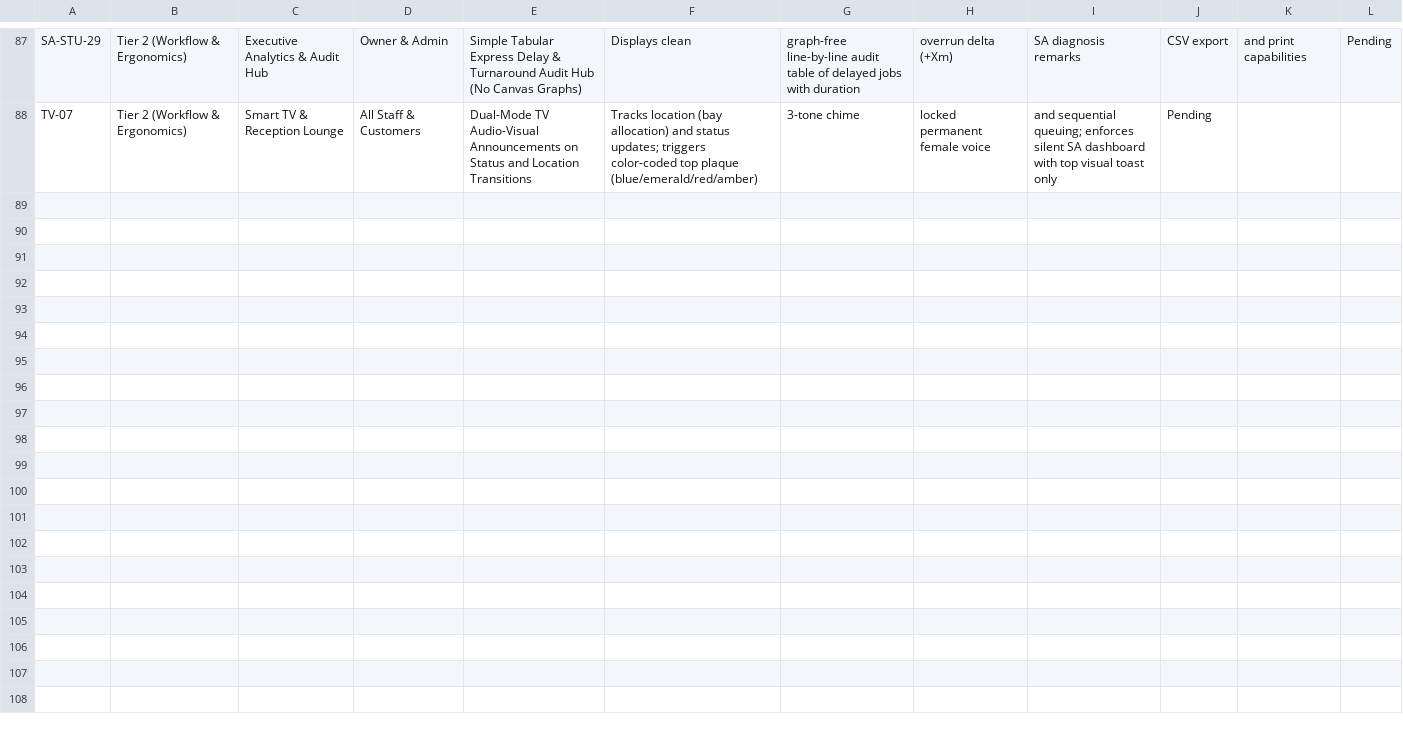
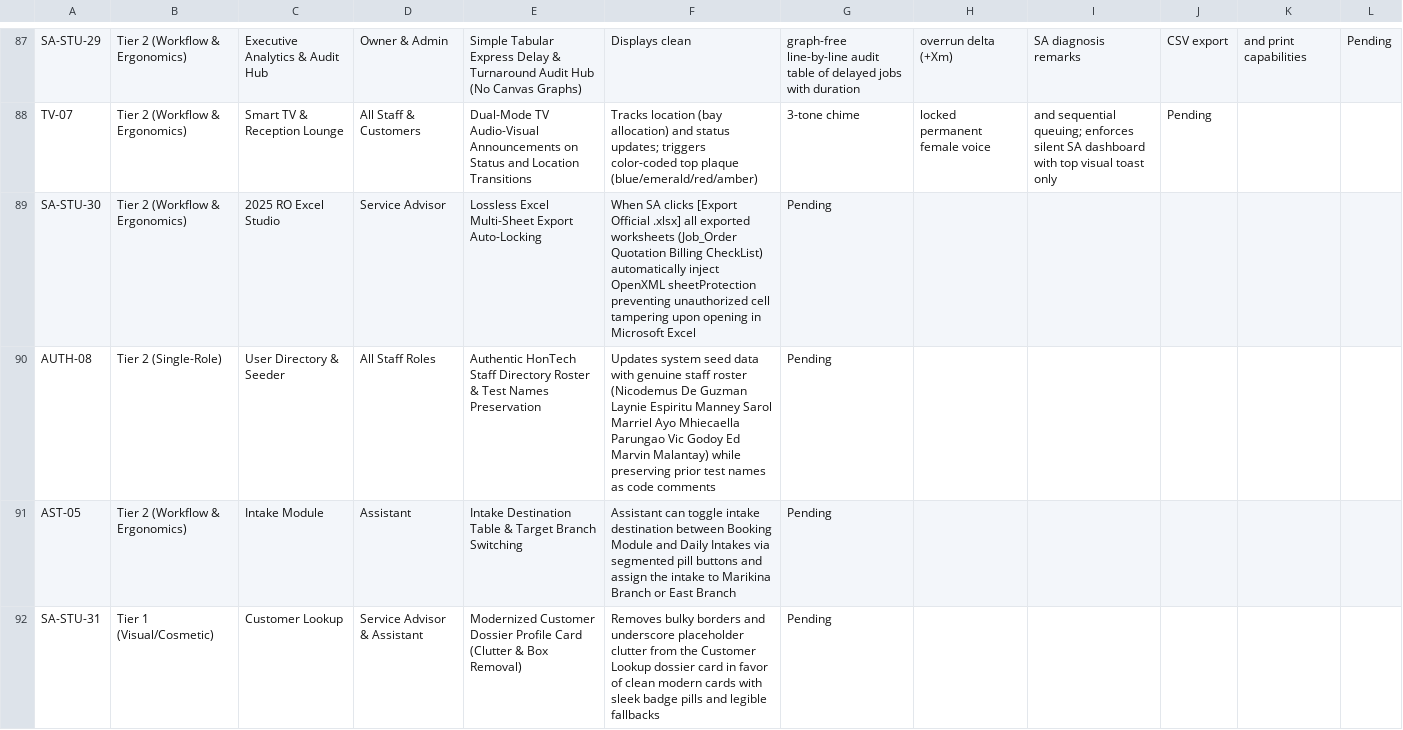
Before and after one commit to Justin-stack101/Hontech_Main_Active_Development_PHP_SQL, a CSV file: Hontech Documentation/HONTECH_QA_TEST_CHECKLIST.csv, drawn as a sheet; only a part is shown, gaps mark what is left out; the diff names each change by its address in the sheet, - before the commit and + after, or states it on an @@ line.

Commit message:
feat(REV-098): excel auto-locking, authentic staff roster, modernized lookup ui & assistant destination switcher

```diff
--- a/Hontech Documentation/HONTECH_QA_TEST_CHECKLIST.csv
+++ b/Hontech Documentation/HONTECH_QA_TEST_CHECKLIST.csv
+row 89: SA-STU-30 | Tier 2 (Workflow & Ergonomics) | 2025 RO Excel Studio | Service Advisor | Lossless Excel Multi-Sheet Export Auto-Locking | When SA clicks [Export Official .xlsx] all exported worksheets (Job_Order Quotation Billing CheckList) automatically inject OpenXML sheetProtection preventing unauthorized cell tampering upon opening in Microsoft Excel | Pending
+row 90: AUTH-08 | Tier 2 (Single-Role) | User Directory & Seeder | All Staff Roles | Authentic HonTech Staff Directory Roster & Test Names Preservation | Updates system seed data with genuine staff roster (Nicodemus De Guzman Laynie Espiritu Manney Sarol Marriel Ayo Mhiecaella Parungao Vic Godoy Ed Marvin Malantay) while preserving prior test names as code comments | Pending
+row 91: AST-05 | Tier 2 (Workflow & Ergonomics) | Intake Module | Assistant | Intake Destination Table & Target Branch Switching | Assistant can toggle intake destination between Booking Module and Daily Intakes via segmented pill buttons and assign the intake to Marikina Branch or East Branch | Pending
+row 92: SA-STU-31 | Tier 1 (Visual/Cosmetic) | Customer Lookup | Service Advisor & Assistant | Modernized Customer Dossier Profile Card (Clutter & Box Removal) | Removes bulky borders and underscore placeholder clutter from the Customer Lookup dossier card in favor of clean modern cards with sleek badge pills and legible fallbacks | Pending
```
Also changed, not shown: Revisions checklist.csv, 6 other files.
